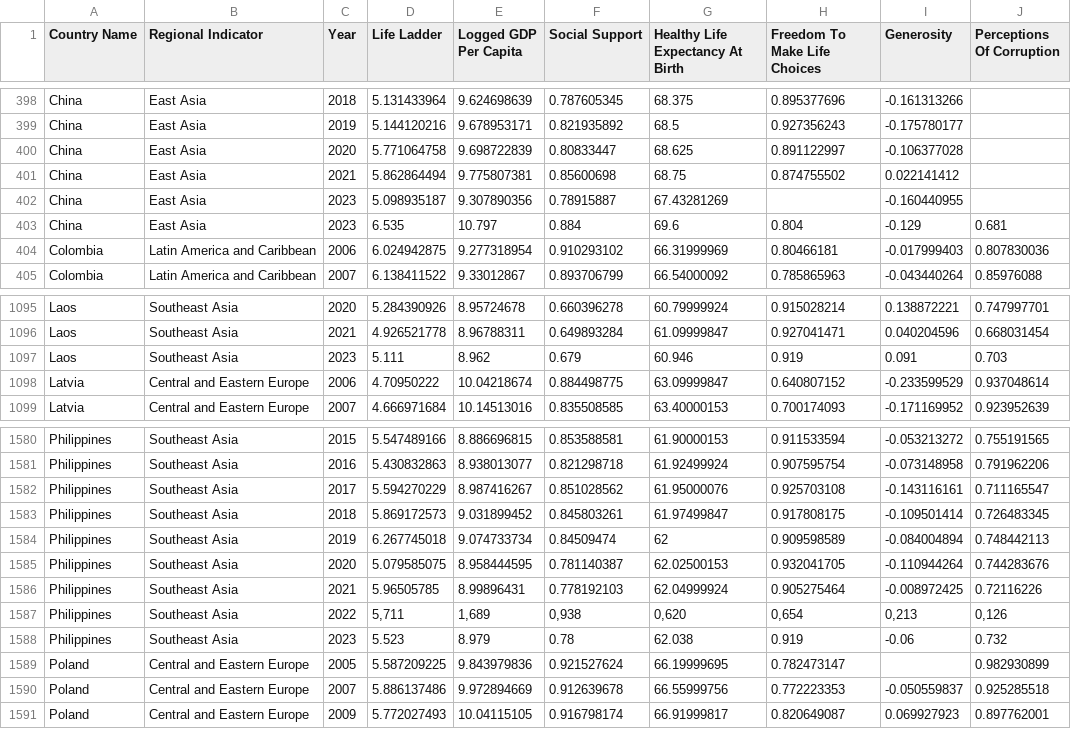
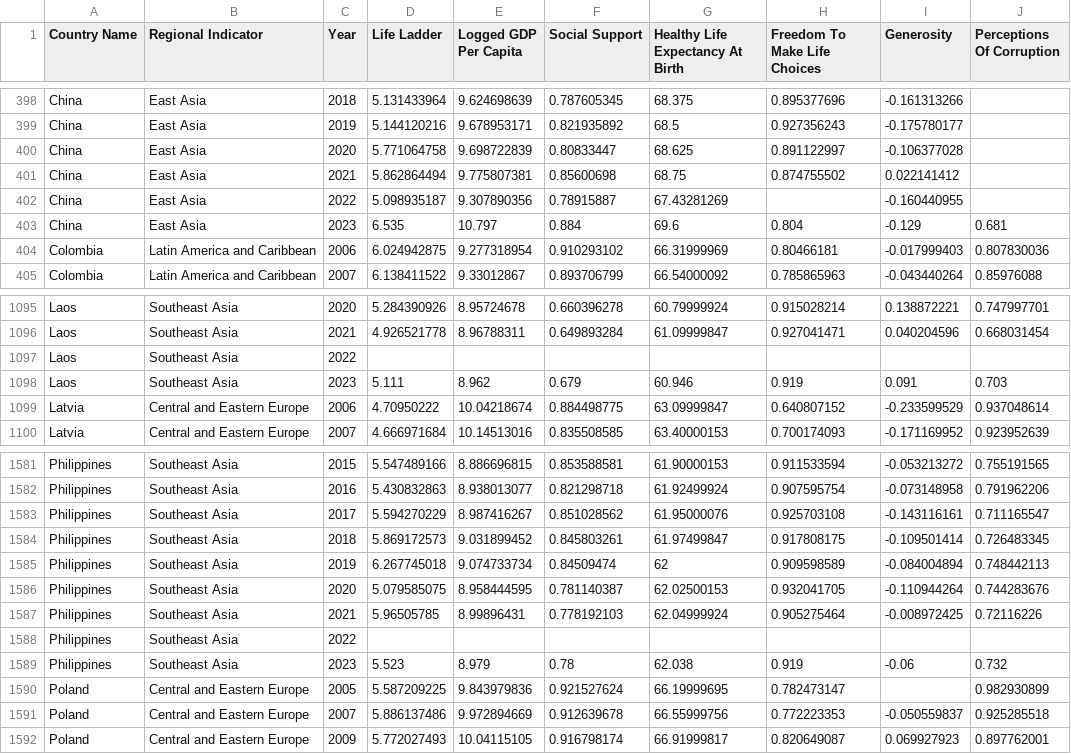
Before and after one commit to dinhthanhnam/Happiness-Report-2005-2023, a CSV file: WHR2005-2023.csv, drawn as a sheet; only a part is shown, gaps mark what is left out.

```diff
--- a/WHR2005-2023.csv
+++ b/WHR2005-2023.csv
@@ -401,3 +401,3 @@ China,East Asia,2020,5.771064758,9.698722839,0.80833447,68.625,0.891122997,-0.10
 China,East Asia,2021,5.862864494,9.775807381,0.85600698,68.75,0.874755502,0.022141412,,,,
-China,East Asia,2023,5.098935187,9.307890356,0.78915887,67.43281269,,-0.160440955,,,,
+China,East Asia,2022,5.098935187,9.307890356,0.78915887,67.43281269,,-0.160440955,,,,
 China,East Asia,2023,6.535,10.797,0.884,69.6,0.804,-0.129,0.681,,,
@@ -1096,2 +1096,3 @@ Laos,Southeast Asia,2020,5.284390926,8.95724678,0.660396278,60.79999924,0.915028
 Laos,Southeast Asia,2021,4.926521778,8.96788311,0.649893284,61.09999847,0.927041471,0.040204596,0.668031454,,,
+Laos,Southeast Asia,2022,,,,,,,,,,
 Laos,Southeast Asia,2023,5.111,8.962,0.679,60.946,0.919,0.091,0.703,,,
@@ -1586,3 +1587,3 @@ Philippines,Southeast Asia,2020,5.079585075,8.958444595,0.781140387,62.02500153,
 Philippines,Southeast Asia,2021,5.96505785,8.99896431,0.778192103,62.04999924,0.905275464,-0.008972425,0.72116226,,,
-Philippines,Southeast Asia,2022,"5,711","1,689","0,938","0,620","0,654","0,213","0,126",,,
+Philippines,Southeast Asia,2022,,,,,,,,,,
 Philippines,Southeast Asia,2023,5.523,8.979,0.78,62.038,0.919,-0.06,0.732,,,
```
Also changed, not shown: Asia1.csv, Vietnam.csv, 2 other files.
